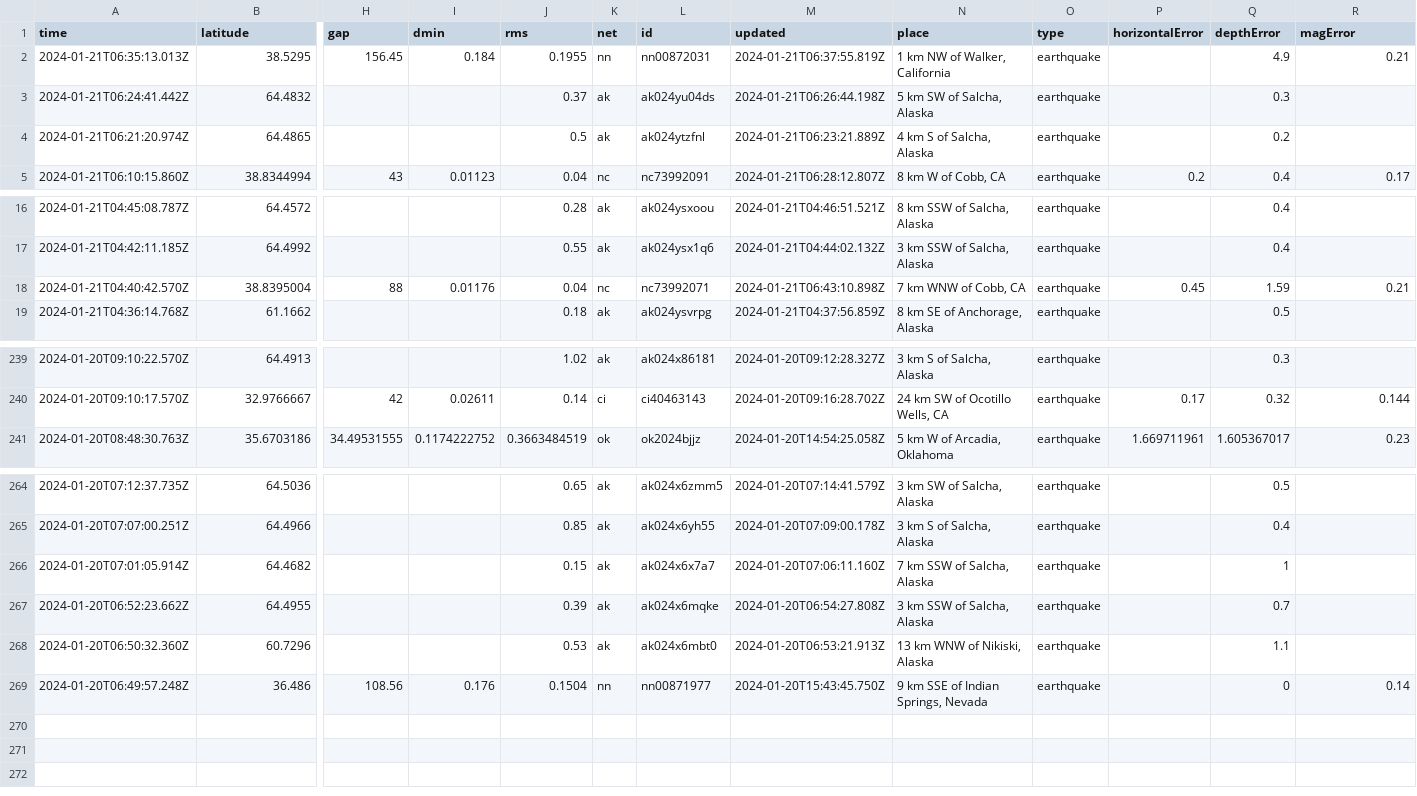
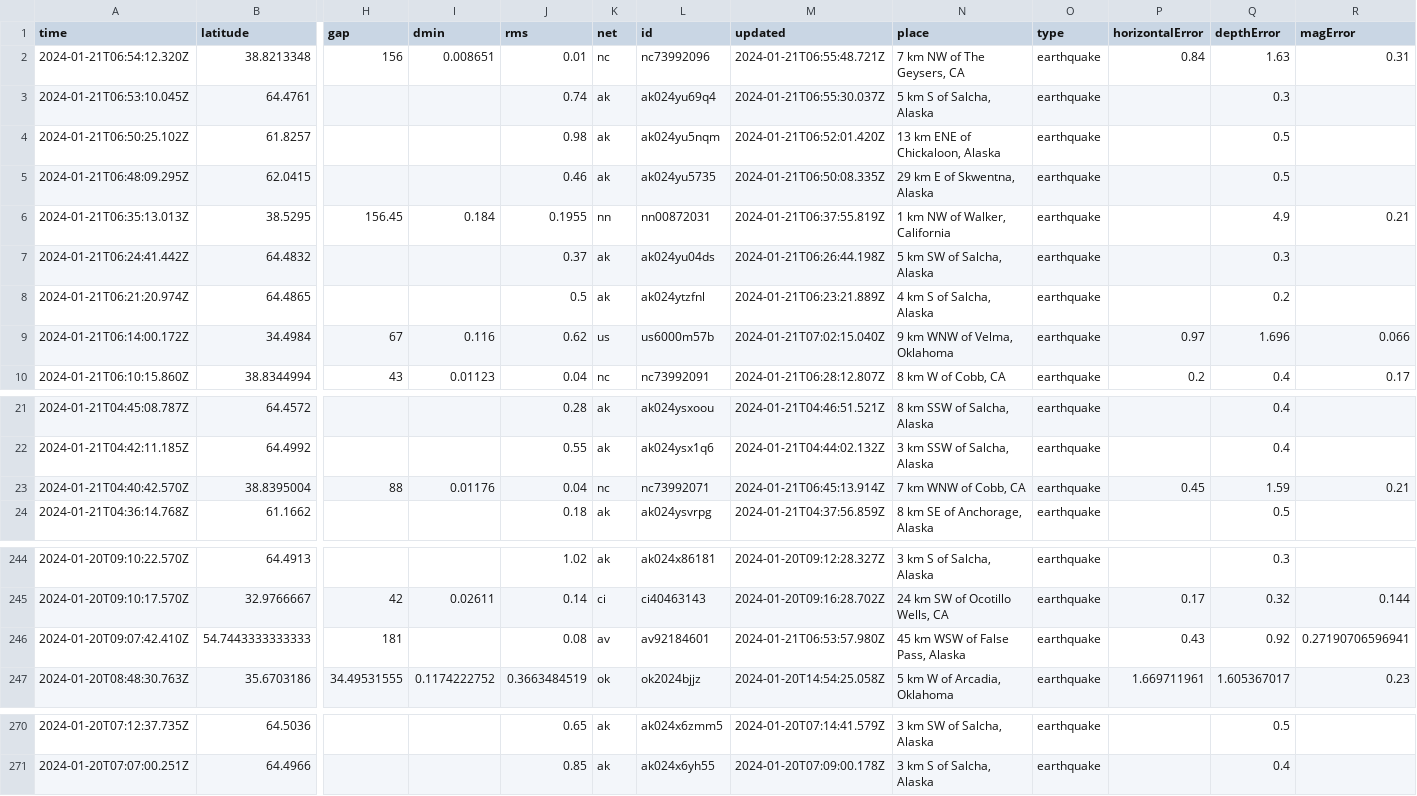
Before and after one commit to n2020h/earthquake-data, a CSV file: usgs_most_recent.csv, drawn as a sheet; only a part is shown, gaps mark what is left out; removed rows and columns are numbered as before the commit, all else as after; rows hold the shown columns only; the diff names each change by its address in the sheet, - before the commit and + after, or states it on an @@ line.

```diff
--- a/usgs_most_recent.csv
+++ b/usgs_most_recent.csv
+row 2: 2024-01-21T06:54:12.320Z | 38.8213348 | 156 | 0.008651 | 0.01 | nc | nc73992096 | 2024-01-21T06:55:48.721Z | 7 km NW of The Geysers, CA | earthquake | 0.84 | 1.63 | 0.31
+row 3: 2024-01-21T06:53:10.045Z | 64.4761 |  |  | 0.74 | ak | ak024yu69q4 | 2024-01-21T06:55:30.037Z | 5 km S of Salcha, Alaska | earthquake |  | 0.3
+row 4: 2024-01-21T06:50:25.102Z | 61.8257 |  |  | 0.98 | ak | ak024yu5nqm | 2024-01-21T06:52:01.420Z | 13 km ENE of Chickaloon, Alaska | earthquake |  | 0.5
+row 5: 2024-01-21T06:48:09.295Z | 62.0415 |  |  | 0.46 | ak | ak024yu5735 | 2024-01-21T06:50:08.335Z | 29 km E of Skwentna, Alaska | earthquake |  | 0.5
+row 9: 2024-01-21T06:14:00.172Z | 34.4984 | 67 | 0.116 | 0.62 | us | us6000m57b | 2024-01-21T07:02:15.040Z | 9 km WNW of Velma, Oklahoma | earthquake | 0.97 | 1.696 | 0.066
-M23 (updated): 2024-01-21T06:43:10.898Z
+M23 (updated): 2024-01-21T06:45:13.914Z
+row 246: 2024-01-20T09:07:42.410Z | 54.7443333333333 | 181 |  | 0.08 | av | av92184601 | 2024-01-21T06:53:57.980Z | 45 km WSW of False Pass, Alaska | earthquake | 0.43 | 0.92 | 0.27190706596941
-row 266: 2024-01-20T07:01:05.914Z | 64.4682 |  |  | 0.15 | ak | ak024x6x7a7 | 2024-01-20T07:06:11.160Z | 7 km SSW of Salcha, Alaska | earthquake |  | 1
-row 267: 2024-01-20T06:52:23.662Z | 64.4955 |  |  | 0.39 | ak | ak024x6mqke | 2024-01-20T06:54:27.808Z | 3 km SSW of Salcha, Alaska | earthquake |  | 0.7
-row 268: 2024-01-20T06:50:32.360Z | 60.7296 |  |  | 0.53 | ak | ak024x6mbt0 | 2024-01-20T06:53:21.913Z | 13 km WNW of Nikiski, Alaska | earthquake |  | 1.1
-row 269: 2024-01-20T06:49:57.248Z | 36.486 | 108.56 | 0.176 | 0.1504 | nn | nn00871977 | 2024-01-20T15:43:45.750Z | 9 km SSE of Indian Springs, Nevada | earthquake |  | 0 | 0.14
```
